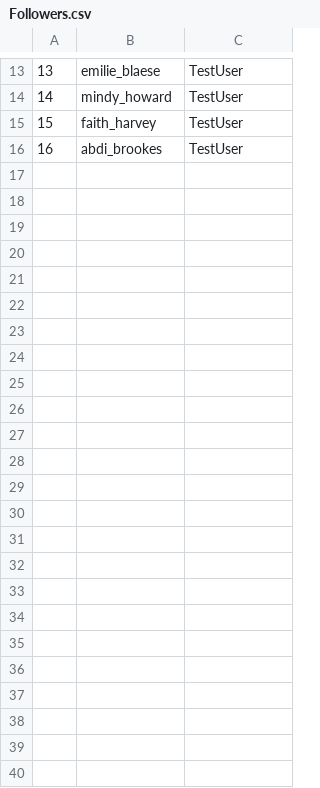
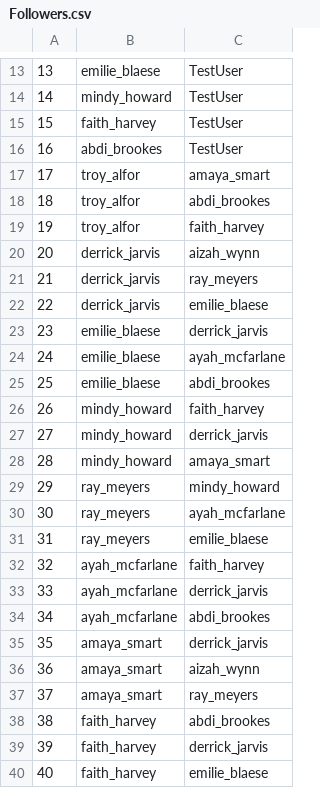
Before and after one commit to Harryeeson/Rgram, a CSV file: data/Followers.csv, drawn as a sheet; only a part is shown, gaps mark what is left out; the diff names each change by its address in the sheet, - before the commit and + after, or states it on an @@ line.

```diff
--- a/data/Followers.csv
+++ b/data/Followers.csv
+row 17: 17 | troy_alfor | amaya_smart
+row 18: 18 | troy_alfor | abdi_brookes
+row 19: 19 | troy_alfor | faith_harvey
+row 20: 20 | derrick_jarvis | aizah_wynn
+row 21: 21 | derrick_jarvis | ray_meyers
+row 22: 22 | derrick_jarvis | emilie_blaese
+row 23: 23 | emilie_blaese | derrick_jarvis
+row 24: 24 | emilie_blaese | ayah_mcfarlane
+row 25: 25 | emilie_blaese | abdi_brookes
+row 26: 26 | mindy_howard | faith_harvey
+row 27: 27 | mindy_howard | derrick_jarvis
+row 28: 28 | mindy_howard | amaya_smart
+row 29: 29 | ray_meyers | mindy_howard
+row 30: 30 | ray_meyers | ayah_mcfarlane
+row 31: 31 | ray_meyers | emilie_blaese
+row 32: 32 | ayah_mcfarlane | faith_harvey
+row 33: 33 | ayah_mcfarlane | derrick_jarvis
+row 34: 34 | ayah_mcfarlane | abdi_brookes
+row 35: 35 | amaya_smart | derrick_jarvis
+row 36: 36 | amaya_smart | aizah_wynn
+row 37: 37 | amaya_smart | ray_meyers
+row 38: 38 | faith_harvey | abdi_brookes
+row 39: 39 | faith_harvey | derrick_jarvis
+row 40: 40 | faith_harvey | emilie_blaese
```
Also changed, not shown: 1 other file.
